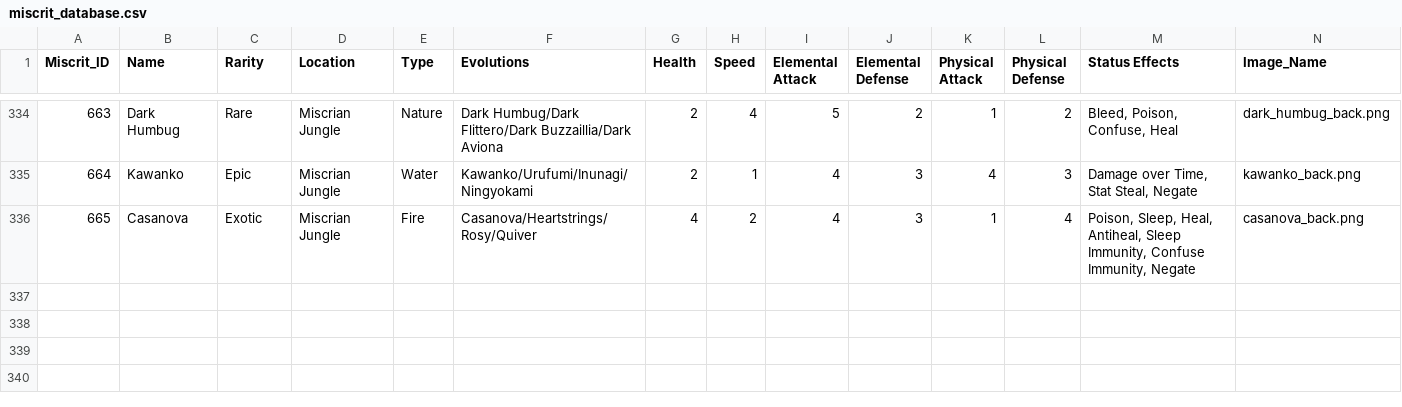
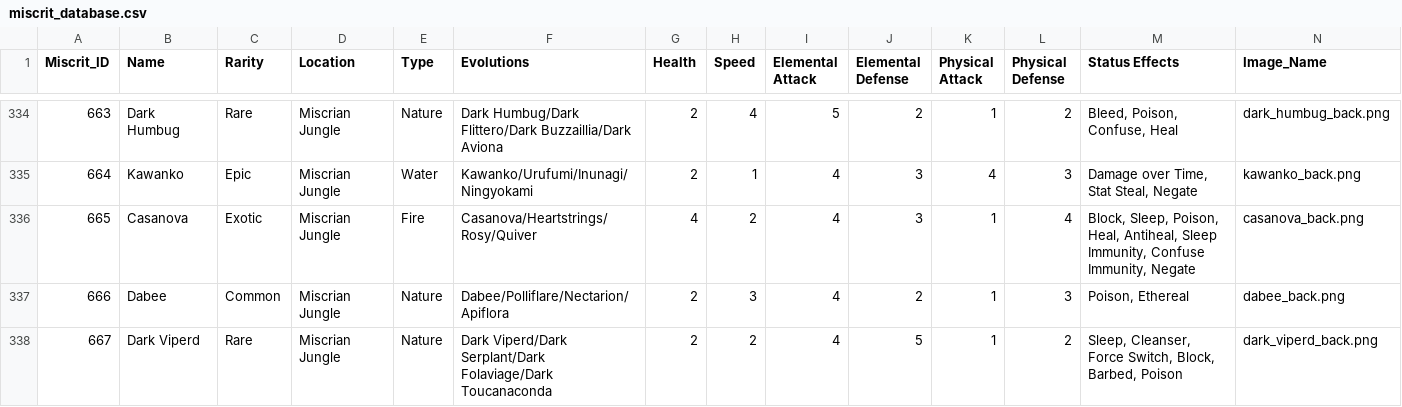
Before and after one commit to zaxnite/Miscrits_Nexus, a CSV file: data/miscrit_database.csv, drawn as a sheet; only a part is shown, gaps mark what is left out; the diff covers the shown part only.

```diff
--- a/data/miscrit_database.csv
+++ b/data/miscrit_database.csv
@@ -335,2 +335,4 @@ Miscrit_ID,Name,Rarity,Location,Type,Evolutions,Health,Speed,Elemental Attack,El
 664,Kawanko,Epic,Miscrian Jungle,Water,Kawanko/Urufumi/Inunagi/Ningyokami,2,1,4,3,4,3,"Damage over Time, Stat Steal, Negate",kawanko_back.png
-665,Casanova,Exotic,Miscrian Jungle,Fire,Casanova/Heartstrings/Rosy/Quiver,4,2,4,3,1,4,"Poison, Sleep, Heal, Antiheal, Sleep Immunity, Confuse Immunity, Negate",casanova_back.png
+665,Casanova,Exotic,Miscrian Jungle,Fire,Casanova/Heartstrings/Rosy/Quiver,4,2,4,3,1,4,"Block, Sleep, Poison, Heal, Antiheal, Sleep Immunity, Confuse Immunity, Negate",casanova_back.png
+666,Dabee,Common,Miscrian Jungle,Nature,Dabee/Polliflare/Nectarion/Apiflora,2,3,4,2,1,3,"Poison, Ethereal",dabee_back.png
+667,Dark Viperd,Rare,Miscrian Jungle,Nature,Dark Viperd/Dark Serplant/Dark Folaviage/Dark Toucanaconda,2,2,4,5,1,2,"Sleep, Cleanser, Force Switch, Block, Barbed, Poison",dark_viperd_back.png
```
Also changed, not shown: 3 added rows and 24 edited cells elsewhere in this file, 7 other files.
